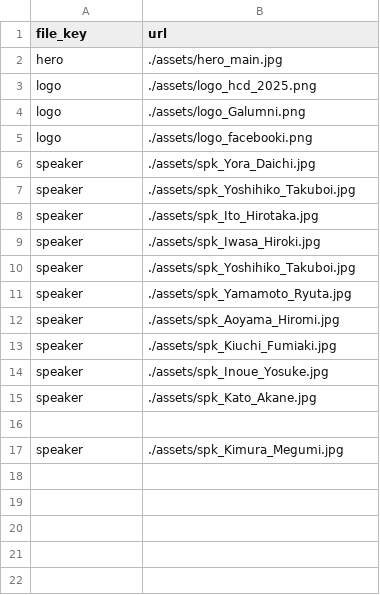
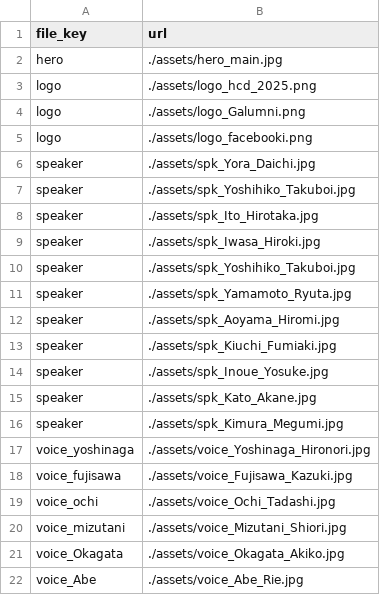
Before and after one commit to Globis-alumni/HCD2025_Tokyo, a CSV file: data/HCD2025_assets_full.csv, drawn as a sheet.

```diff
--- a/data/HCD2025_assets_full.csv
+++ b/data/HCD2025_assets_full.csv
@@ -15,3 +15,8 @@ speaker,./assets/spk_Inoue_Yosuke.jpg
 speaker,./assets/spk_Kato_Akane.jpg
-
 speaker,./assets/spk_Kimura_Megumi.jpg
+voice_yoshinaga,./assets/voice_Yoshinaga_Hironori.jpg
+voice_fujisawa,./assets/voice_Fujisawa_Kazuki.jpg
+voice_ochi,./assets/voice_Ochi_Tadashi.jpg
+voice_mizutani,./assets/voice_Mizutani_Shiori.jpg
+voice_Okagata,./assets/voice_Okagata_Akiko.jpg
+voice_Abe,./assets/voice_Abe_Rie.jpg
```
Also changed, not shown: data/HCD2025_LP_text_master.csv, data/HCD2025_schedule_master.csv.
